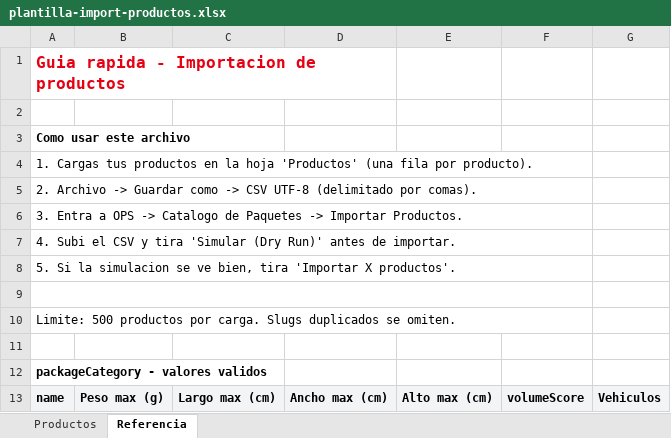
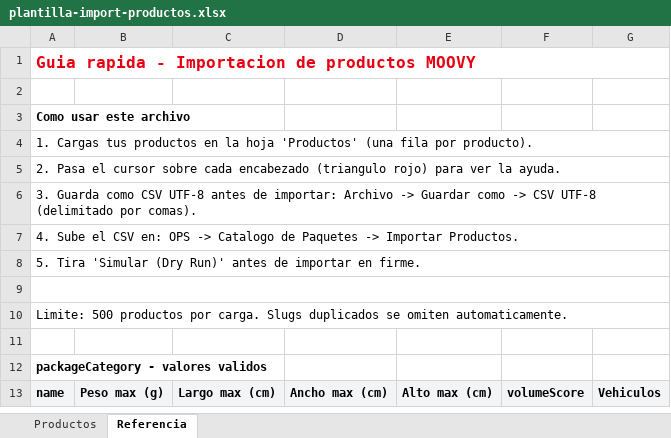
Before and after one commit to innerdrop/moovy, an Excel workbook: plantilla-import-productos.xlsx, sheet Referencia, drawn as a sheet; only a part is shown; values as stored, in another font and other column widths than the file's, no borders; removed rows and columns are numbered as before the commit, all else as after; the diff covers the shown part only; the diff names each change by its address in the sheet, - before the commit and + after, or states it on an @@ line.

```diff
--- a/plantilla-import-productos.xlsx (sheet Referencia)
+++ b/plantilla-import-productos.xlsx (sheet Referencia)
-A1: Guia rapida - Importacion de productos
+A1: Guia rapida - Importacion de productos MOOVY
-A1:D1 merged
+A1:G1 merged
-A4:F4 merged
+A4:G4 merged
-A5: 2. Archivo -> Guardar como -> CSV UTF-8 (delimitado por comas).
+A5: 2. Pasa el cursor sobre cada encabezado (triangulo rojo) para ver la ayuda.
-A5:F5 merged
+A5:G5 merged
-A6: 3. Entra a OPS -> Catalogo de Paquetes -> Importar Productos.
+A6: 3. Guarda como CSV UTF-8 antes de importar: Archivo -> Guardar como -> CSV UTF-8 (delimitado por comas).
-A6:F6 merged
+A6:G6 merged
-A7: 4. Subi el CSV y tira 'Simular (Dry Run)' antes de importar.
+A7: 4. Sube el CSV en: OPS -> Catalogo de Paquetes -> Importar Productos.
-A7:F7 merged
+A7:G7 merged
-A8: 5. Si la simulacion se ve bien, tira 'Importar X productos'.
+A8: 5. Tira 'Simular (Dry Run)' antes de importar en firme.
-A8:F8 merged
+A8:G8 merged
-A9:F9 merged
+A9:G9 merged
-A10: …duplicados se omiten.
+A10: …duplicados se omiten automaticamente.
-A10:F10 merged
+A10:G10 merged
```
Also changed, not shown: 17 added rows, 1 removed row and 1 edited cell elsewhere in this sheet, sheet Productos, 26 other files.
